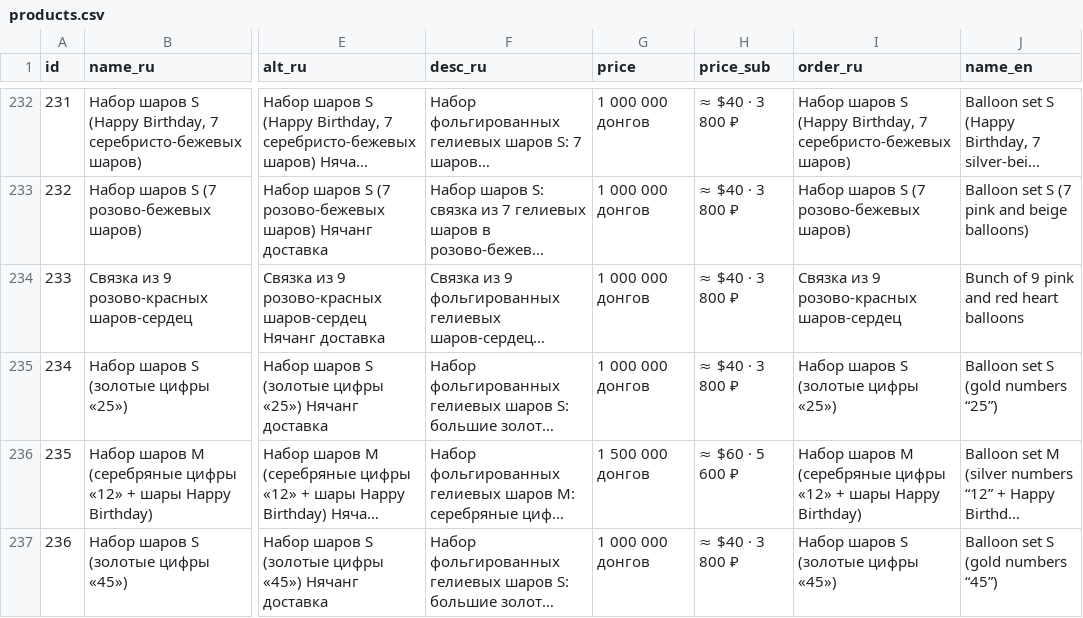
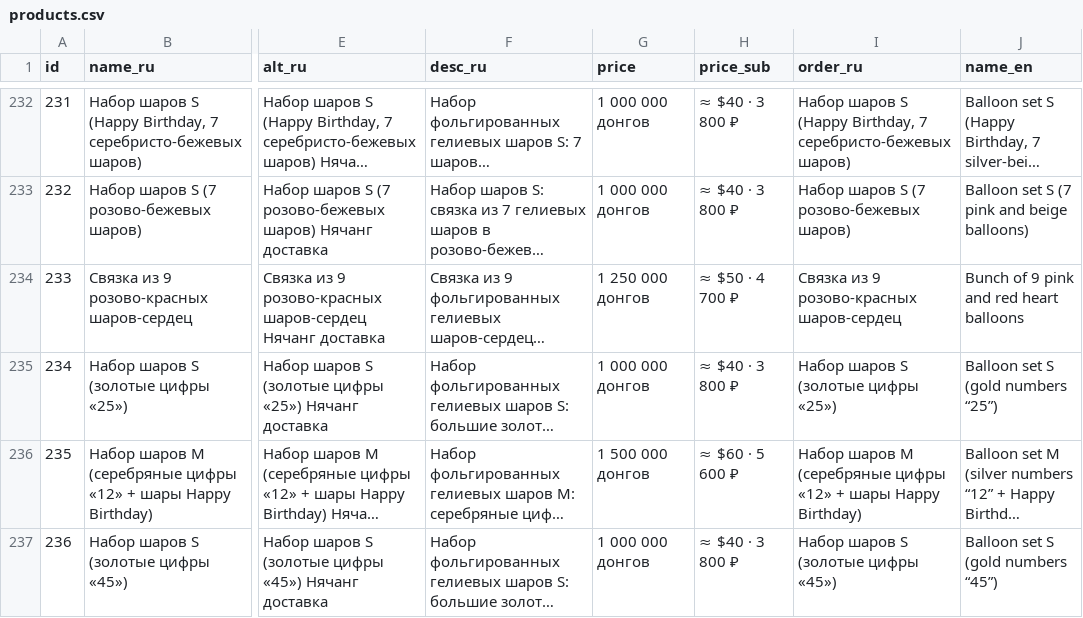
Before and after one commit to olegbabaskinam-dotcom/flowersnhatrang, a CSV file: seo/products.csv, drawn as a sheet; only a part is shown, gaps mark what is left out; long unchanged cells end in …; the diff names each change by its address in the sheet, - before the commit and + after, or states it on an @@ line.

```diff
--- a/seo/products.csv
+++ b/seo/products.csv
-G234 (price): 1 000 000 донгов
+G234 (price): 1 250 000 донгов
-H234 (price_sub): ≈ $40 · 3 800 ₽
+H234 (price_sub): ≈ $50 · 4 700 ₽
```
Also changed, not shown: 20 other files.
